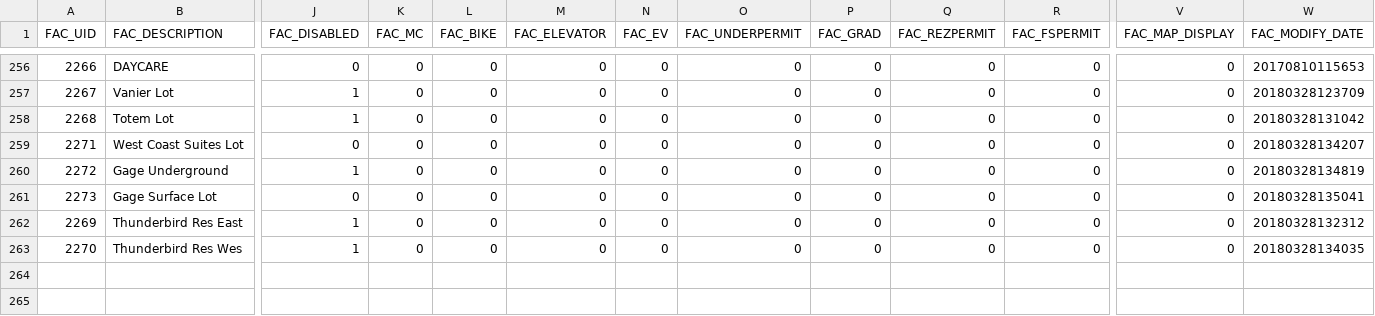
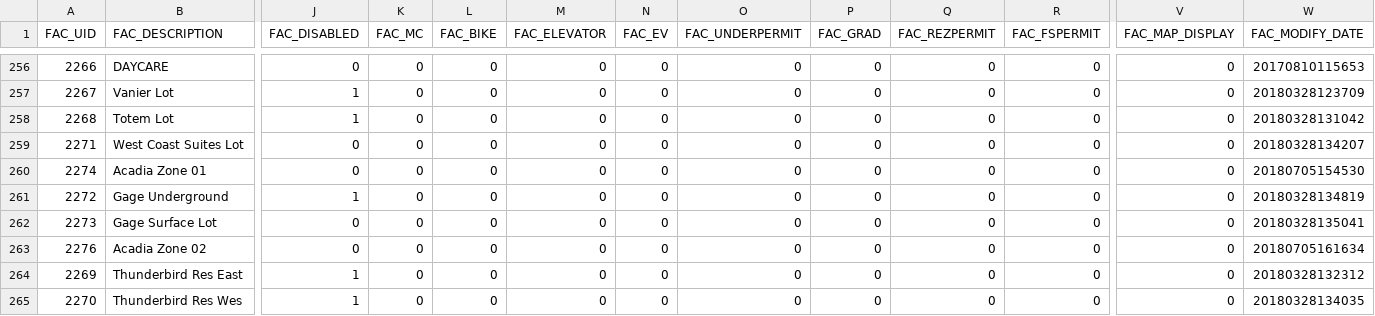
Before and after one commit to UBCGeodata/ubcv-parking, a CSV file: csv/ubcv_parking_facilities.csv, drawn as a sheet; only a part is shown, gaps mark what is left out; rows hold the shown columns only; the diff names each change by its address in the sheet, - before the commit and + after, or states it on an @@ line.

Commit message:
data refresh

```diff
--- a/csv/ubcv_parking_facilities.csv
+++ b/csv/ubcv_parking_facilities.csv
+row 260: 2274 | Acadia Zone 01 | 0 | 0 | 0 | 0 | 0 | 0 | 0 | 0 | 0 | 0 | 20180705154530
+row 263: 2276 | Acadia Zone 02 | 0 | 0 | 0 | 0 | 0 | 0 | 0 | 0 | 0 | 0 | 20180705161634
```
